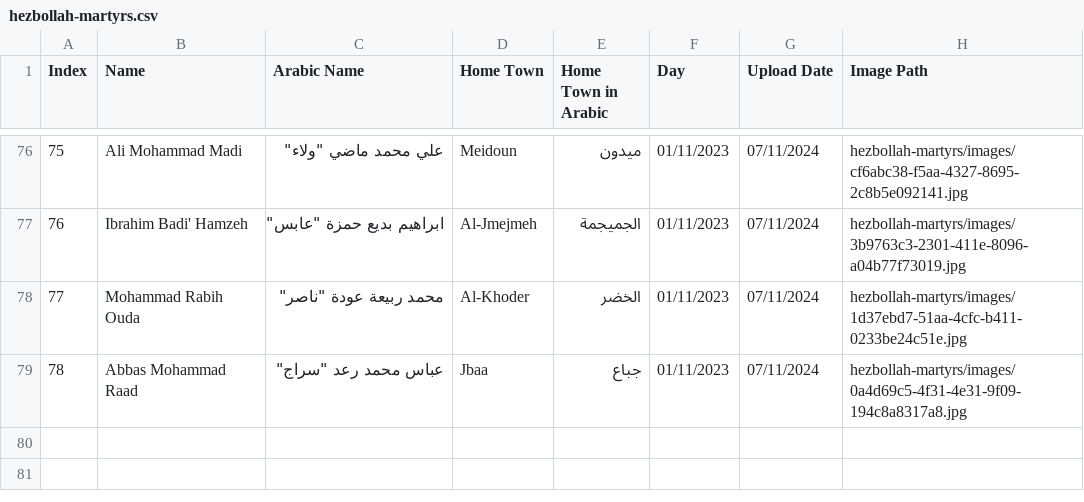
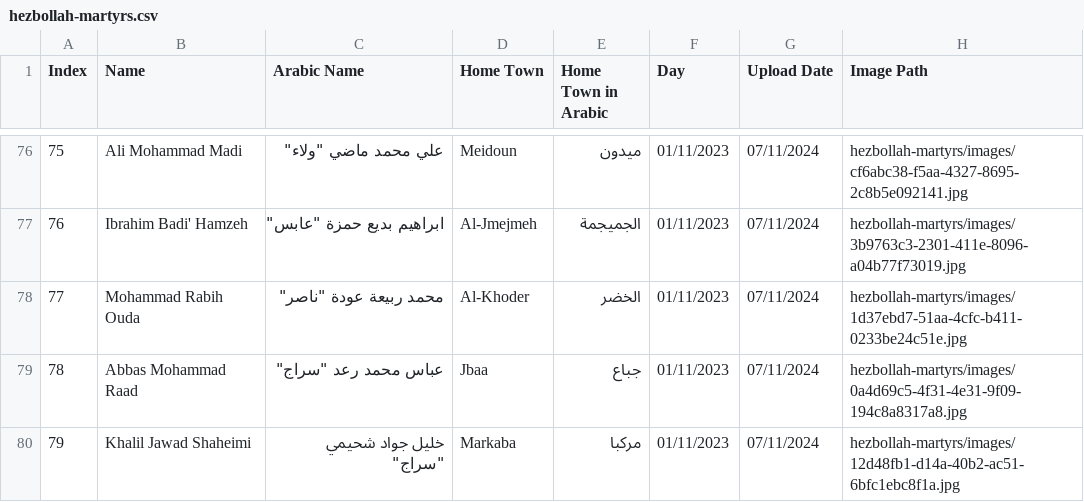
Before and after one commit to middle-east-buka/Lebanon, a CSV file: hezbollah-martyrs/hezbollah-martyrs.csv, drawn as a sheet; only a part is shown, gaps mark what is left out.

```diff
--- a/hezbollah-martyrs/hezbollah-martyrs.csv
+++ b/hezbollah-martyrs/hezbollah-martyrs.csv
@@ -79 +79,2 @@ Index,Name,Arabic Name,Home Town,Home Town in Arabic,Day,Upload Date,Image Path
 78,Abbas Mohammad Raad,"عباس محمد رعد ""سراج""",Jbaa,جباع,01/11/2023,07/11/2024,hezbollah-martyrs/images/0a4d69c5-4f31-4e31-9f09-194c8a8317a8.jpg
+79,Khalil Jawad Shaheimi,"خليل جواد شحيمي ""سراج""",Markaba,مركبا,01/11/2023,07/11/2024,hezbollah-martyrs/images/12d48fb1-d14a-40b2-ac51-6bfc1ebc8f1a.jpg
```
Also changed, not shown: 1 other file.
